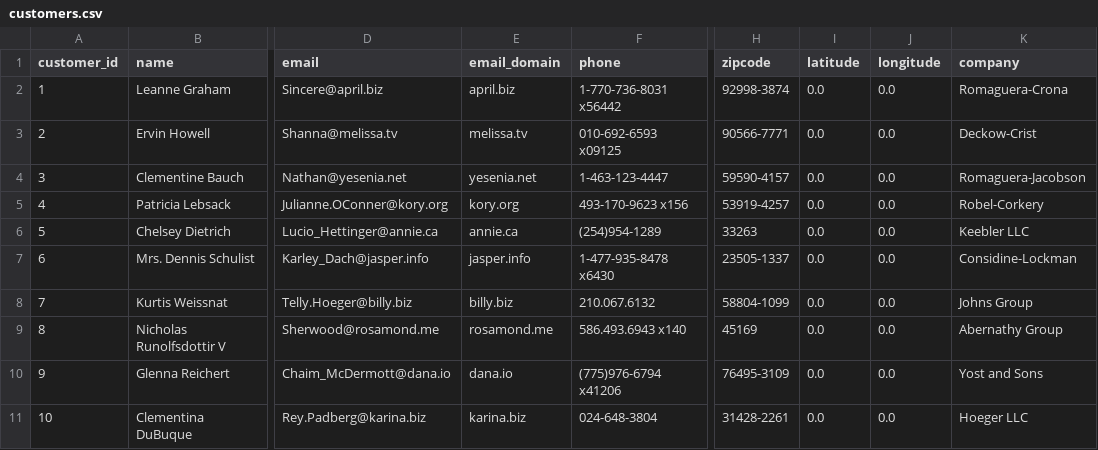
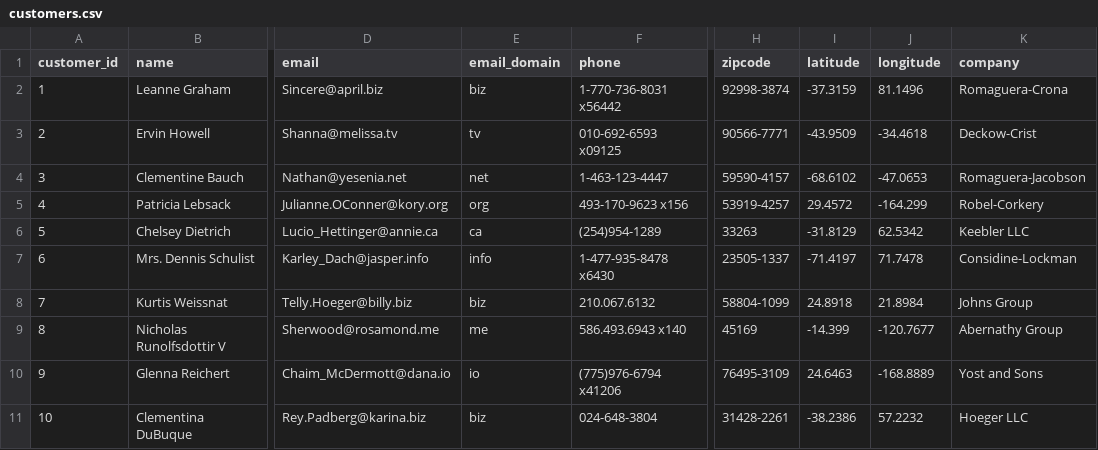
Before and after one commit to AgathaMuli/Pesa-Pulse, a CSV file: output/customers.csv, drawn as a sheet; only a part is shown, gaps mark what is left out; the diff names each change by its address in the sheet, - before the commit and + after, or states it on an @@ line.

Commit message:
Update README and project structure for Day 1 assignment; enhance data extraction and analysis workflow
- Revised README.md to clarify project goals, structure, and expected outputs.
- Updated customers.csv with accurate latitude and longitude values.
- Modified email domain extraction logic in the CSV output.
- Added requirements.txt to specify project dependencies.
- Updated email domain distribution chart to reflect changes in data.

```diff
--- a/output/customers.csv
+++ b/output/customers.csv
-E2 (email_domain): april.biz
+E2 (email_domain): biz
-I2 (latitude): 0.0
+I2 (latitude): -37.3159
-J2 (longitude): 0.0
+J2 (longitude): 81.1496
-E3 (email_domain): melissa.tv
+E3 (email_domain): tv
-I3 (latitude): 0.0
+I3 (latitude): -43.9509
-J3 (longitude): 0.0
+J3 (longitude): -34.4618
-E4 (email_domain): yesenia.net
+E4 (email_domain): net
-I4 (latitude): 0.0
+I4 (latitude): -68.6102
-J4 (longitude): 0.0
+J4 (longitude): -47.0653
-E5 (email_domain): kory.org
+E5 (email_domain): org
-I5 (latitude): 0.0
+I5 (latitude): 29.4572
-J5 (longitude): 0.0
+J5 (longitude): -164.299
-E6 (email_domain): annie.ca
+E6 (email_domain): ca
-I6 (latitude): 0.0
+I6 (latitude): -31.8129
-J6 (longitude): 0.0
+J6 (longitude): 62.5342
-E7 (email_domain): jasper.info
+E7 (email_domain): info
-I7 (latitude): 0.0
+I7 (latitude): -71.4197
-J7 (longitude): 0.0
+J7 (longitude): 71.7478
-E8 (email_domain): billy.biz
+E8 (email_domain): biz
-I8 (latitude): 0.0
+I8 (latitude): 24.8918
-J8 (longitude): 0.0
+J8 (longitude): 21.8984
-E9 (email_domain): rosamond.me
+E9 (email_domain): me
-I9 (latitude): 0.0
+I9 (latitude): -14.399
-J9 (longitude): 0.0
+J9 (longitude): -120.7677
-E10 (email_domain): dana.io
+E10 (email_domain): io
-I10 (latitude): 0.0
+I10 (latitude): 24.6463
-J10 (longitude): 0.0
+J10 (longitude): -168.8889
-E11 (email_domain): karina.biz
+E11 (email_domain): biz
-I11 (latitude): 0.0
+I11 (latitude): -38.2386
-J11 (longitude): 0.0
+J11 (longitude): 57.2232
```
Also changed, not shown: 4 other files.
